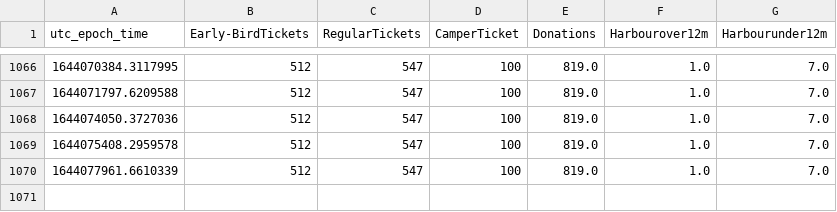
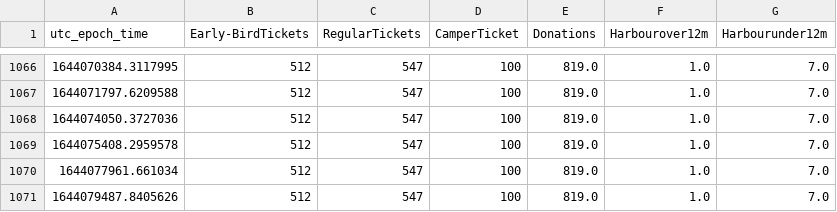
Before and after one commit to tjclement/mch2022-ticket-graph, a CSV file: tickets.csv, drawn as a sheet; only a part is shown, gaps mark what is left out.

Commit message:
Updated ticket counter graph

```diff
--- a/tickets.csv
+++ b/tickets.csv
@@ -1069,2 +1069,3 @@ utc_epoch_time,Early-BirdTickets,RegularTickets,CamperTicket,Donations,Harbourov
 1644075408.2959578,512,547,100,819.0,1.0,7.0
-1644077961.6610339,512,547,100,819.0,1.0,7.0
+1644077961.661034,512,547,100,819.0,1.0,7.0
+1644079487.8405626,512,547,100,819.0,1.0,7.0
```
Also changed, not shown: 2 other files.
